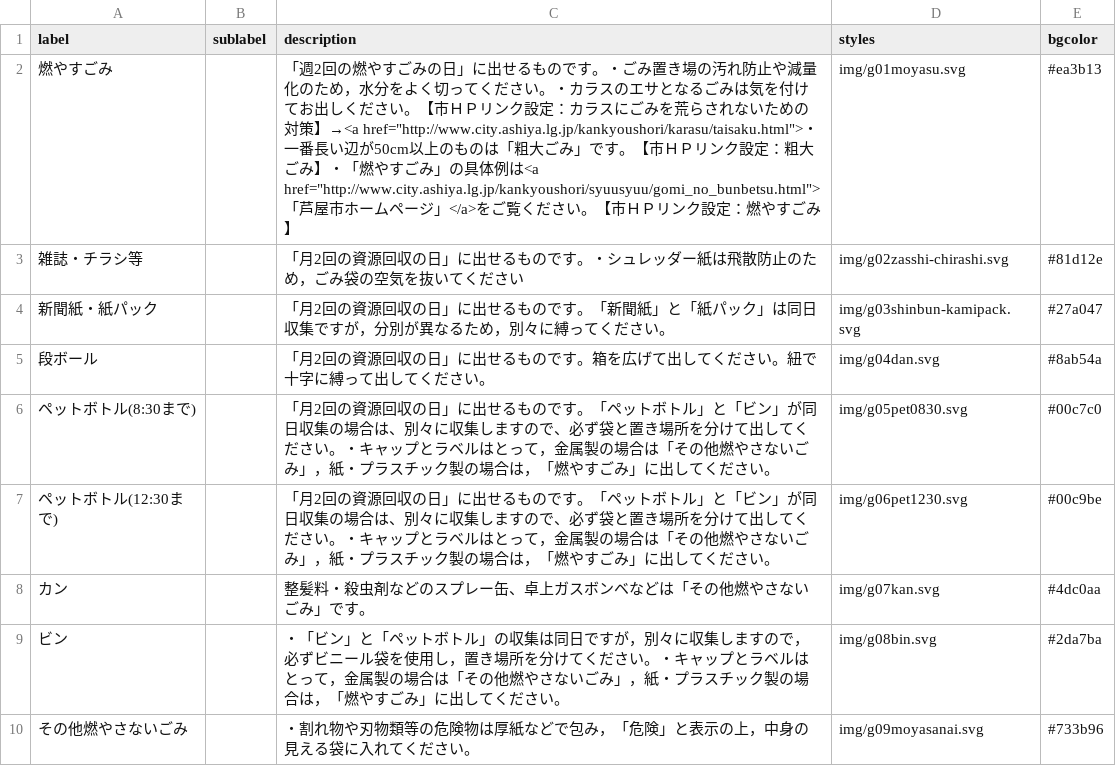
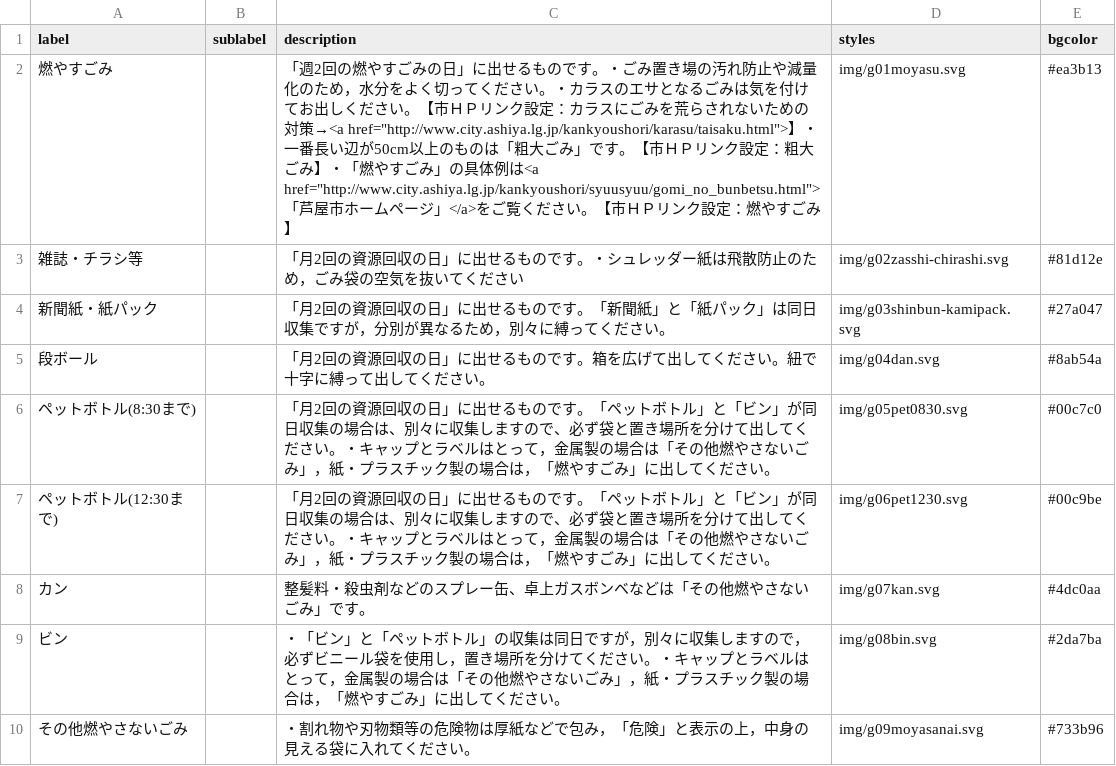
Before and after one commit to clarkashiya-2021/5374, a CSV file: data/description.csv, drawn as a sheet.

Commit message:
Update description.csv

```diff
--- a/data/description.csv
+++ b/data/description.csv
@@ -1,3 +1,3 @@
 label,sublabel,description,styles,bgcolor
-燃やすごみ,,「週2回の燃やすごみの日」に出せるものです。・ごみ置き場の汚れ防止や減量化のため，水分をよく切ってください。・カラスのエサとなるごみは気を付けてお出しください。【市ＨＰリンク設定：カラスにごみを荒らされないための対策】→<a href="http://www.city.ashiya.lg.jp/kankyoushori/karasu/taisaku.html">・一番長い辺が50cm以上のものは「粗大ごみ」です。【市ＨＰリンク設定：粗大ごみ】・「燃やすごみ」の具体例は<a href="http://www.city.ashiya.lg.jp/kankyoushori/syuusyuu/gomi_no_bunbetsu.html">「芦屋市ホームページ」</a>をご覧ください。【市ＨＰリンク設定：燃やすごみ】,img/g01moyasu.svg,#ea3b13
+燃やすごみ,,「週2回の燃やすごみの日」に出せるものです。・ごみ置き場の汚れ防止や減量化のため，水分をよく切ってください。・カラスのエサとなるごみは気を付けてお出しください。【市ＨＰリンク設定：カラスにごみを荒らされないための対策→<a href="http://www.city.ashiya.lg.jp/kankyoushori/karasu/taisaku.html">】・一番長い辺が50cm以上のものは「粗大ごみ」です。【市ＨＰリンク設定：粗大ごみ】・「燃やすごみ」の具体例は<a href="http://www.city.ashiya.lg.jp/kankyoushori/syuusyuu/gomi_no_bunbetsu.html">「芦屋市ホームページ」</a>をご覧ください。【市ＨＰリンク設定：燃やすごみ】,img/g01moyasu.svg,#ea3b13
 雑誌・チラシ等,,「月2回の資源回収の日」に出せるものです。・シュレッダー紙は飛散防止のため，ごみ袋の空気を抜いてください,img/g02zasshi-chirashi.svg,#81d12e
```
